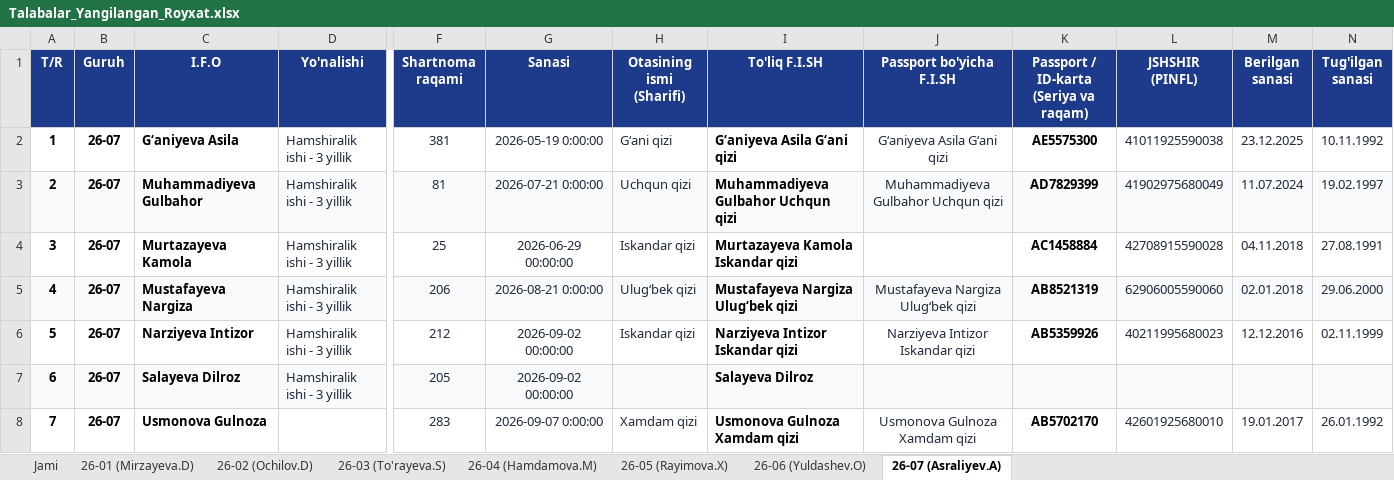
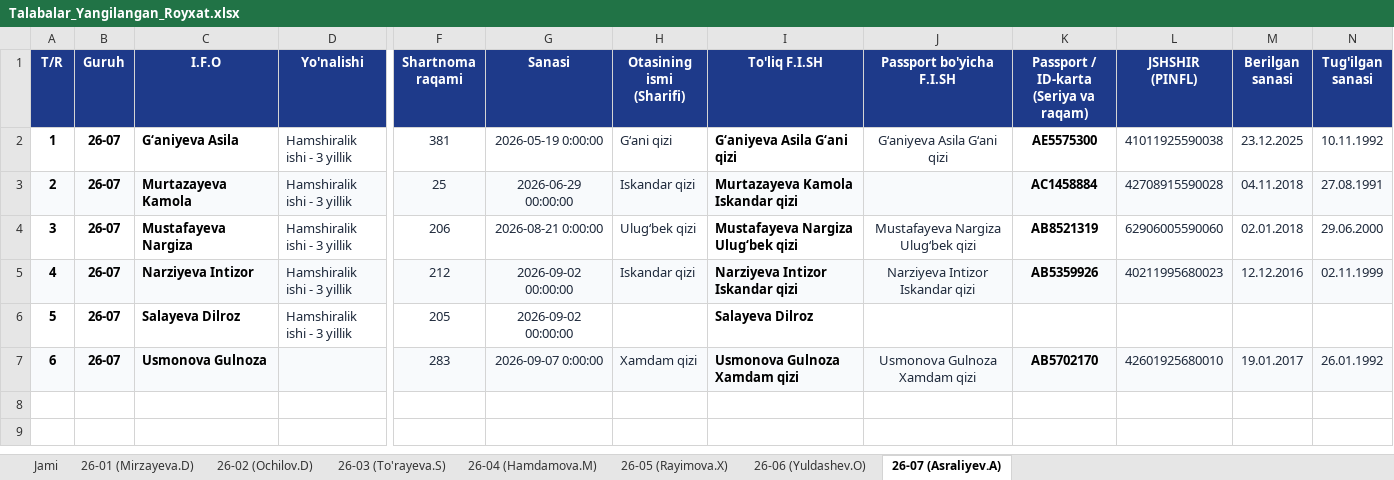
Before and after one commit to ozodbeknapasov007-dotcom/talabalar-jadvali, an Excel workbook: Talabalar_Yangilangan_Royxat.xlsx, sheet 26-07 (Asraliyev.A), drawn as a sheet; only a part is shown, gaps mark what is left out; values as stored, in another font and other column widths than the file's, no borders; removed rows and columns are numbered as before the commit, all else as after; rows hold the shown columns only; the diff covers the shown part only; the diff names each change by its address in the sheet, - before the commit and + after, or states it on an @@ line.

```diff
--- a/Talabalar_Yangilangan_Royxat.xlsx (sheet 26-07 (Asraliyev.A))
+++ b/Talabalar_Yangilangan_Royxat.xlsx (sheet 26-07 (Asraliyev.A))
-row 3: 2 | 26-07 | Muhammadiyeva Gulbahor | Hamshiralik ishi - 3 yillik | 81 | 2026-07-21 0:00:00 | Uchqun qizi | Muhammadiyeva Gulbahor Uchqun qizi | Muhammadiyeva Gulbahor Uchqun qizi | AD7829399 | 41902975680049 | 11.07.2024 | 19.02.1997
@@ column A (T/R) renumbered from row 3 down @@
-A3:N3 fill: none
+A3:N3 fill: #F8FAFC
-A4:N4 fill: #F8FAFC
+A4:N4 fill: none
-A5:N5 fill: none
+A5:N5 fill: #F8FAFC
-A6:N6 fill: #F8FAFC
+A6:N6 fill: none
-A7:N7 fill: none
+A7:N7 fill: #F8FAFC
```
Also changed, not shown: cell formats elsewhere in this sheet, sheet Jami, sheet 26-05 (Rayimova.X), Talabalar_Toliq_Royxati.xlsx, qayta_tekshiruv/Talabalar_Yangilangan_Royxat.xlsx, 18 other files.
